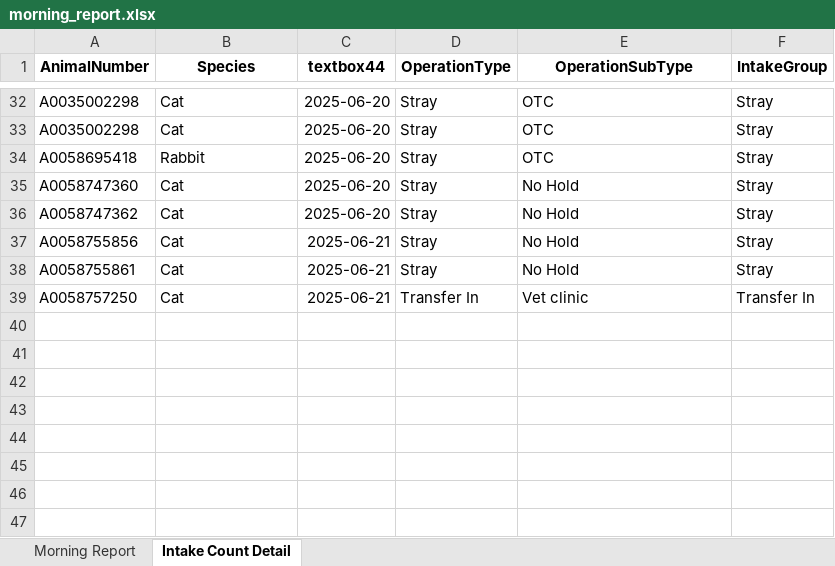
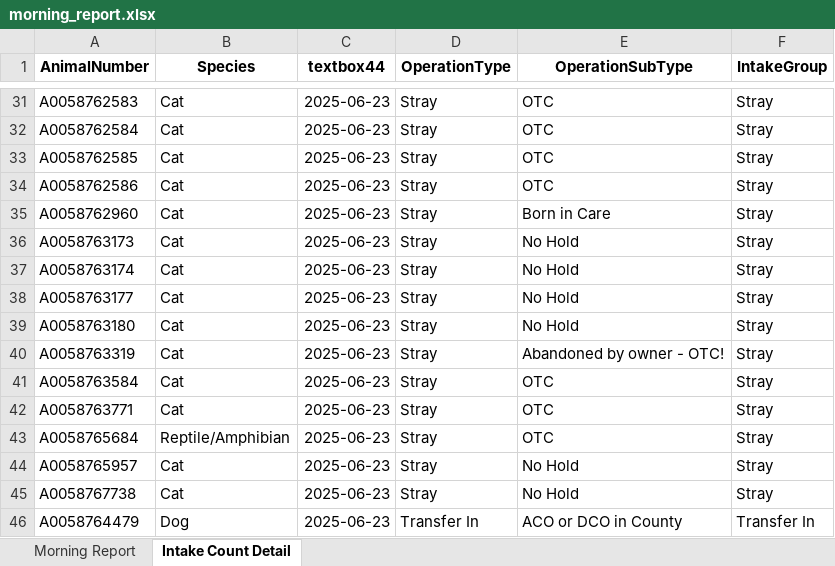
Before and after one commit to zsprowls/SPCAAutomation, an Excel workbook: MorningEmail/morning_report.xlsx, sheet Intake Count Detail, drawn as a sheet; only a part is shown, gaps mark what is left out; values as stored, in another font and other column widths than the file's, no borders; removed rows and columns are numbered as before the commit, all else as after; the diff covers the shown part only; the diff names each change by its address in the sheet, - before the commit and + after, or states it on an @@ line.

```diff
--- a/MorningEmail/morning_report.xlsx (sheet Intake Count Detail)
+++ b/MorningEmail/morning_report.xlsx (sheet Intake Count Detail)
-A31 (AnimalNumber): A0035002298
+A31 (AnimalNumber): A0058762583
-C31:C33 (textbox44): 2025-06-20
+C31:C33 (textbox44): 2025-06-23
-A32 (AnimalNumber): A0035002298
+A32 (AnimalNumber): A0058762584
-A33 (AnimalNumber): A0058695418
+A33 (AnimalNumber): A0058762585
-B33 (Species): Rabbit
+B33 (Species): Cat
+row 34: A0058762586 | Cat | 2025-06-23 | Stray | OTC | Stray
+row 35: A0058762960 | Cat | 2025-06-23 | Stray | Born in Care | Stray
-A36 (AnimalNumber): A0058747360
+A36 (AnimalNumber): A0058763173
-C36:C37 (textbox44): 2025-06-20
+C36:C37 (textbox44): 2025-06-23
-A37 (AnimalNumber): A0058747362
+A37 (AnimalNumber): A0058763174
+row 38: A0058763177 | Cat | 2025-06-23 | Stray | No Hold | Stray
-A39 (AnimalNumber): A0058755856
+A39 (AnimalNumber): A0058763180
-C39 (textbox44): 2025-06-21
+C39 (textbox44): 2025-06-23
+row 40: A0058763319 | Cat | 2025-06-23 | Stray | Abandoned by owner - OTC! | Stray
+row 41: A0058763584 | Cat | 2025-06-23 | Stray | OTC | Stray
+row 42: A0058763771 | Cat | 2025-06-23 | Stray | OTC | Stray
+row 43: A0058765684 | Reptile/Amphibian | 2025-06-23 | Stray | OTC | Stray
-A44 (AnimalNumber): A0058755861
+A44 (AnimalNumber): A0058765957
-C44 (textbox44): 2025-06-21
+C44 (textbox44): 2025-06-23
-row 39: A0058757250 | Cat | 2025-06-21 | Transfer In | Vet clinic | Transfer In
+row 45: A0058767738 | Cat | 2025-06-23 | Stray | No Hold | Stray
+row 46: A0058764479 | Dog | 2025-06-23 | Transfer In | ACO or DCO in County | Transfer In
```
Also changed, not shown: 16 added rows, 17 removed rows and 36 edited cells elsewhere in this sheet, sheet Morning Report, Pathways Update/PathwaysAdd.xlsx, Pathways Update/PathwaysRemove.xlsx, 7 other files.
